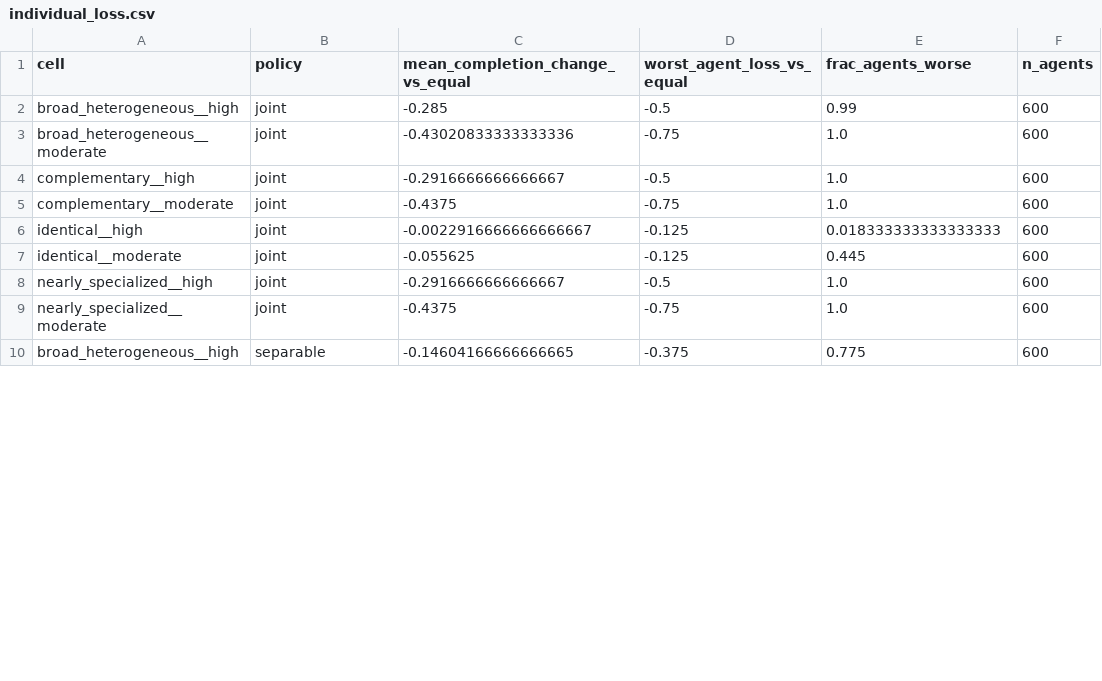
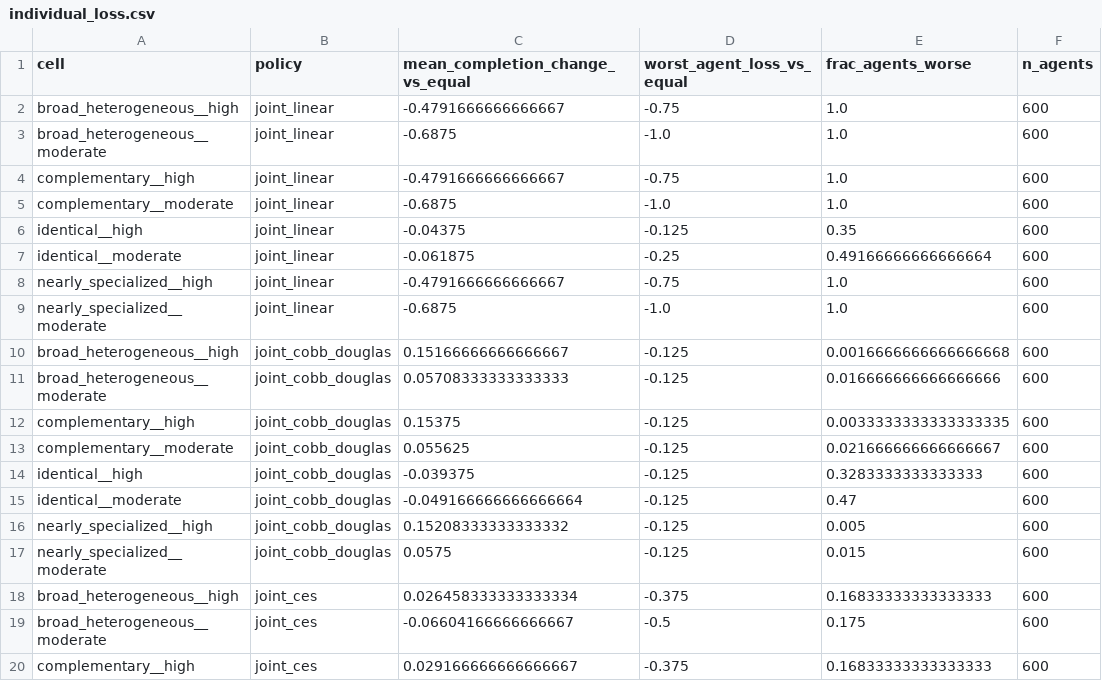
Before and after one commit to CARMA-org/arbitration-platform, a CSV file: experiments/platform_mediation/tables/individual_loss.csv, drawn as a sheet; only a part is shown; the diff covers the shown part only.

```diff
--- a/experiments/platform_mediation/tables/individual_loss.csv
+++ b/experiments/platform_mediation/tables/individual_loss.csv
@@ -1,10 +1,20 @@
 cell,policy,mean_completion_change_vs_equal,worst_agent_loss_vs_equal,frac_agents_worse,n_agents
-broad_heterogeneous__high,joint,-0.285,-0.5,0.99,600
-broad_heterogeneous__moderate,joint,-0.43020833333333336,-0.75,1.0,600
-complementary__high,joint,-0.2916666666666667,-0.5,1.0,600
-complementary__moderate,joint,-0.4375,-0.75,1.0,600
-identical__high,joint,-0.0022916666666666667,-0.125,0.018333333333333333,600
-identical__moderate,joint,-0.055625,-0.125,0.445,600
-nearly_specialized__high,joint,-0.2916666666666667,-0.5,1.0,600
-nearly_specialized__moderate,joint,-0.4375,-0.75,1.0,600
-broad_heterogeneous__high,separable,-0.14604166666666665,-0.375,0.775,600
+broad_heterogeneous__high,joint_linear,-0.4791666666666667,-0.75,1.0,600
+broad_heterogeneous__moderate,joint_linear,-0.6875,-1.0,1.0,600
+complementary__high,joint_linear,-0.4791666666666667,-0.75,1.0,600
+complementary__moderate,joint_linear,-0.6875,-1.0,1.0,600
+identical__high,joint_linear,-0.04375,-0.125,0.35,600
+identical__moderate,joint_linear,-0.061875,-0.25,0.49166666666666664,600
+nearly_specialized__high,joint_linear,-0.4791666666666667,-0.75,1.0,600
+nearly_specialized__moderate,joint_linear,-0.6875,-1.0,1.0,600
+broad_heterogeneous__high,joint_cobb_douglas,0.15166666666666667,-0.125,0.0016666666666666668,600
+broad_heterogeneous__moderate,joint_cobb_douglas,0.05708333333333333,-0.125,0.016666666666666666,600
+complementary__high,joint_cobb_douglas,0.15375,-0.125,0.0033333333333333335,600
+complementary__moderate,joint_cobb_douglas,0.055625,-0.125,0.021666666666666667,600
+identical__high,joint_cobb_douglas,-0.039375,-0.125,0.3283333333333333,600
+identical__moderate,joint_cobb_douglas,-0.049166666666666664,-0.125,0.47,600
+nearly_specialized__high,joint_cobb_douglas,0.15208333333333332,-0.125,0.005,600
+nearly_specialized__moderate,joint_cobb_douglas,0.0575,-0.125,0.015,600
+broad_heterogeneous__high,joint_ces,0.026458333333333334,-0.375,0.16833333333333333,600
+broad_heterogeneous__moderate,joint_ces,-0.06604166666666667,-0.5,0.175,600
+complementary__high,joint_ces,0.029166666666666667,-0.375,0.16833333333333333,600
```
Also changed, not shown: 14 added rows and 17 edited cells elsewhere in this file, experiments/dynamic_allocation/results/raw/epochs_smoke.csv, experiments/dynamic_allocation/results/raw/policy_seed_full.csv, 31 other files.
